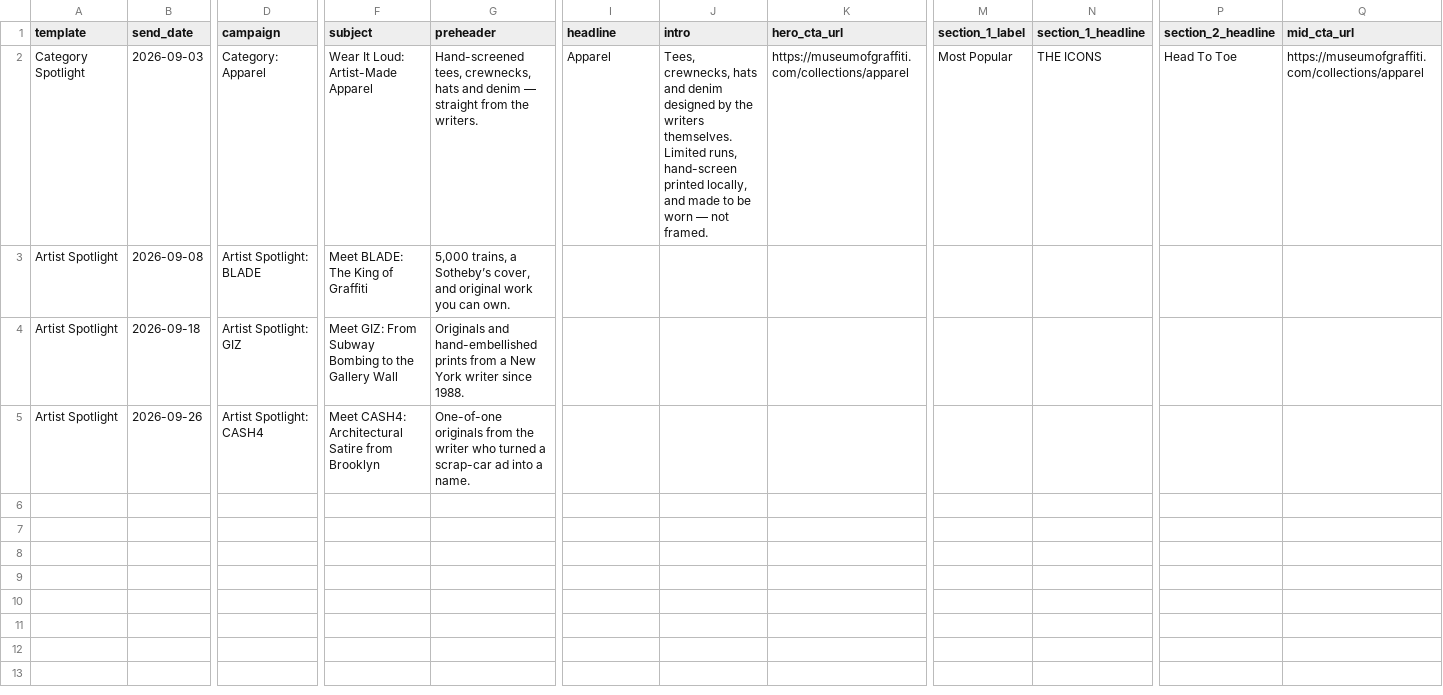
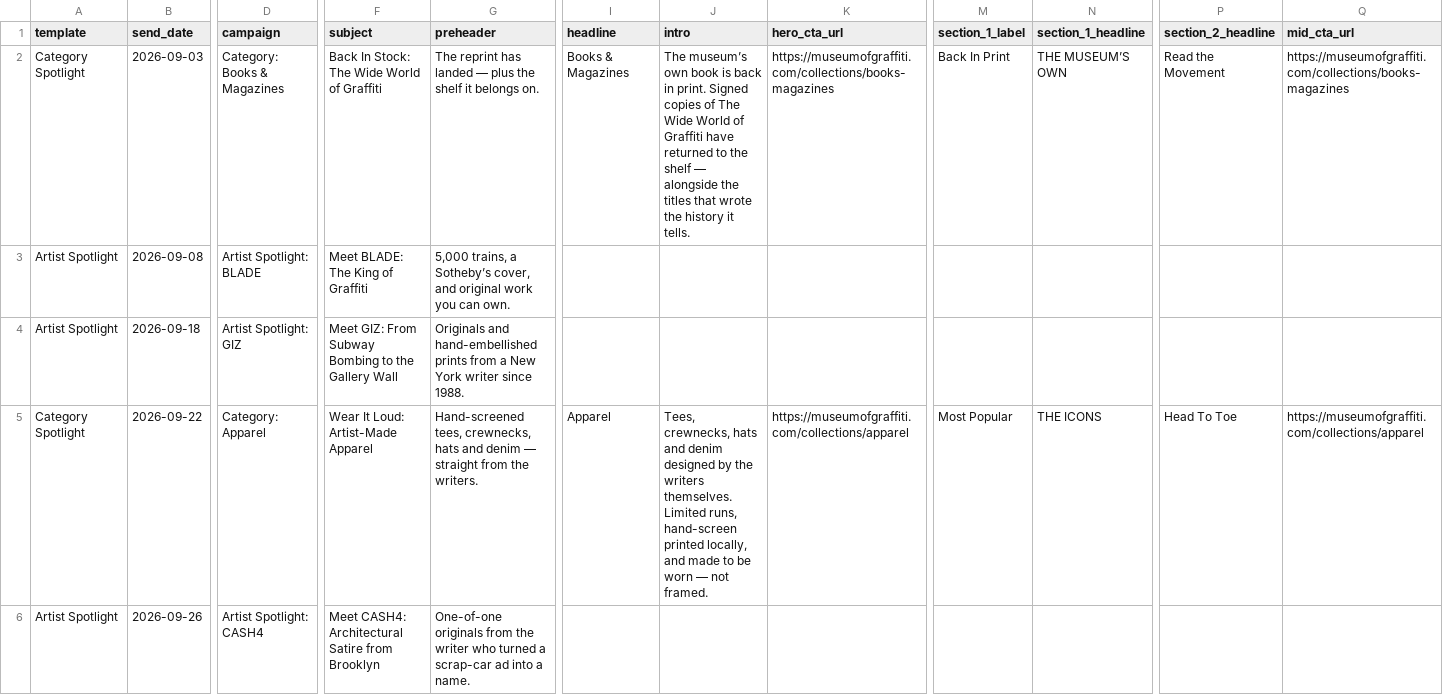
Before and after one commit to ImageConscience/EmailPreviews, a CSV file: content-sheets/museum-of-graffiti-september.csv, drawn as a sheet; only a part is shown, gaps mark what is left out; rows hold the shown columns only; the diff covers the shown part only; the diff names each change by its address in the sheet, - before the commit and + after, or states it on an @@ line.

```diff
--- a/content-sheets/museum-of-graffiti-september.csv
+++ b/content-sheets/museum-of-graffiti-september.csv
-D2 (campaign): Category: Apparel
+D2 (campaign): Category: Books & Magazines
-F2 (subject): Wear It Loud: Artist-Made Apparel
+F2 (subject): Back In Stock: The Wide World of Graffiti
-G2 (preheader): Hand-screened tees, crewnecks, hats and denim — straight from the writers.
+G2 (preheader): The reprint has landed — plus the shelf it belongs on.
-I2 (headline): Apparel
+I2 (headline): Books & Magazines
-J2 (intro): Tees, crewnecks, hats and denim designed by the writers themselves. Limited runs, hand-screen printed locally, and made to be worn — not framed.
+J2 (intro): The museum’s own book is back in print. Signed copies of The Wide World of Graffiti have returned to the shelf — alongside the titles that wrote the history it tells.
-K2 (hero_cta_url): https://museumofgraffiti.com/collections/apparel
+K2 (hero_cta_url): https://museumofgraffiti.com/collections/books-magazines
-M2 (section_1_label): Most Popular
+M2 (section_1_label): Back In Print
-N2 (section_1_headline): THE ICONS
+N2 (section_1_headline): THE MUSEUM’S OWN
-P2 (section_2_headline): Head To Toe
+P2 (section_2_headline): Read the Movement
-Q2 (mid_cta_url): https://museumofgraffiti.com/collections/apparel
+Q2 (mid_cta_url): https://museumofgraffiti.com/collections/books-magazines
+row 5: Category Spotlight | 2026-09-22 | Category: Apparel | Wear It Loud: Artist-Made Apparel | Hand-screened tees, crewnecks, hats and denim — straight from the writers. | Apparel | Tees, crewnecks, hats and denim designed by the writers themselves. Limited runs, hand-screen printed locally, and made to be worn — not framed. | https://museumofgraffiti.com/collections/apparel | Most Popular | THE ICONS | Head To Toe | https://museumofgraffiti.com/collections/apparel
```
Also changed, not shown: 36 edited cells elsewhere in this file.
